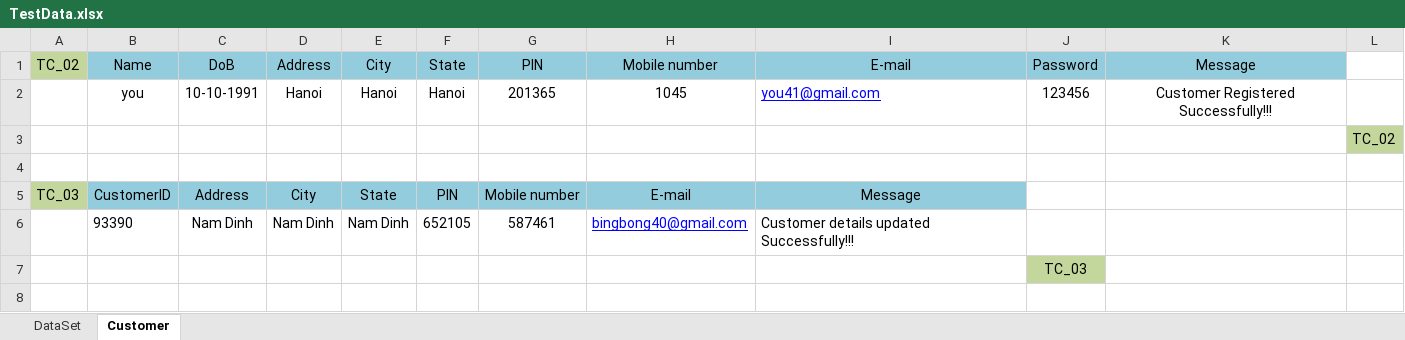
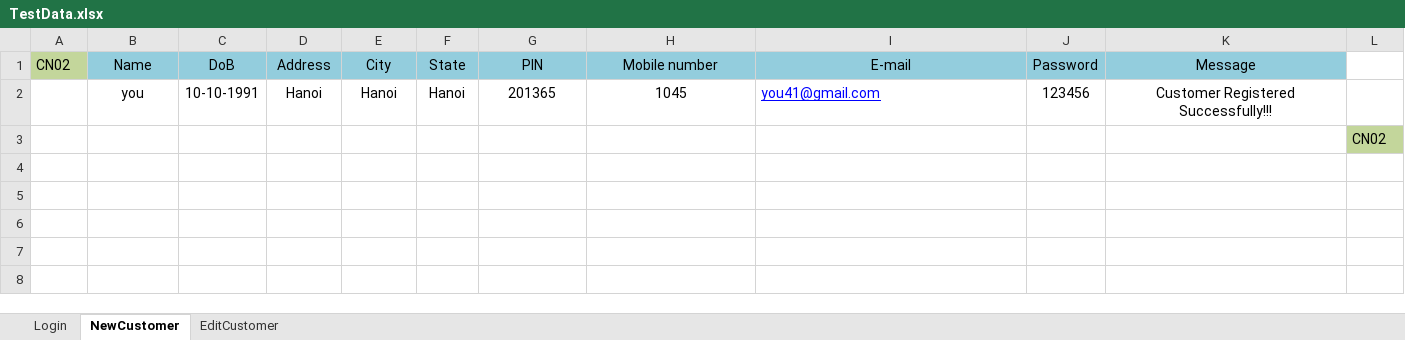
Before and after one commit to trangnguyenvsi/TSCFramework_v0.1, an Excel workbook: data/TestData.xlsx, sheet NewCustomer, drawn as a sheet; values as stored, in another font and other column widths than the file's, no borders; the diff names each change by its address in the sheet, - before the commit and + after, or states it on an @@ line.

```diff
--- a/data/TestData.xlsx (sheet NewCustomer)
+++ b/data/TestData.xlsx (sheet NewCustomer)
-sheet tab: DataSet
+sheet tab: Login
-sheet tab: Customer
+sheet tab: NewCustomer
+sheet tab: EditCustomer
-A1: TC_02
+A1: CN02
-L3: TC_02
+L3: CN02
-row 5: TC_03 | CustomerID | Address | City | State | PIN | Mobile number | E-mail | Message
+row 5: (empty)
-A5 fill: #C3D69B
+A5 fill: none
-B5:I5 fill: #93CDDD
+B5:I5 fill: none
-row 6:  | 93390 | Nam Dinh | Nam Dinh | Nam Dinh | 652105 | 587461 | bingbong40@gmail.com | Customer details updated Successfully!!!
+row 6: (empty)
-J7 (Password): TC_03
+J7 (Password): (empty)
-J7 fill: #C3D69B
+J7 fill: none
```
Also changed, not shown: sheet Login, testcase/GuruDemoSite_Testcase_HungNT.xlsx, 22 other files.
